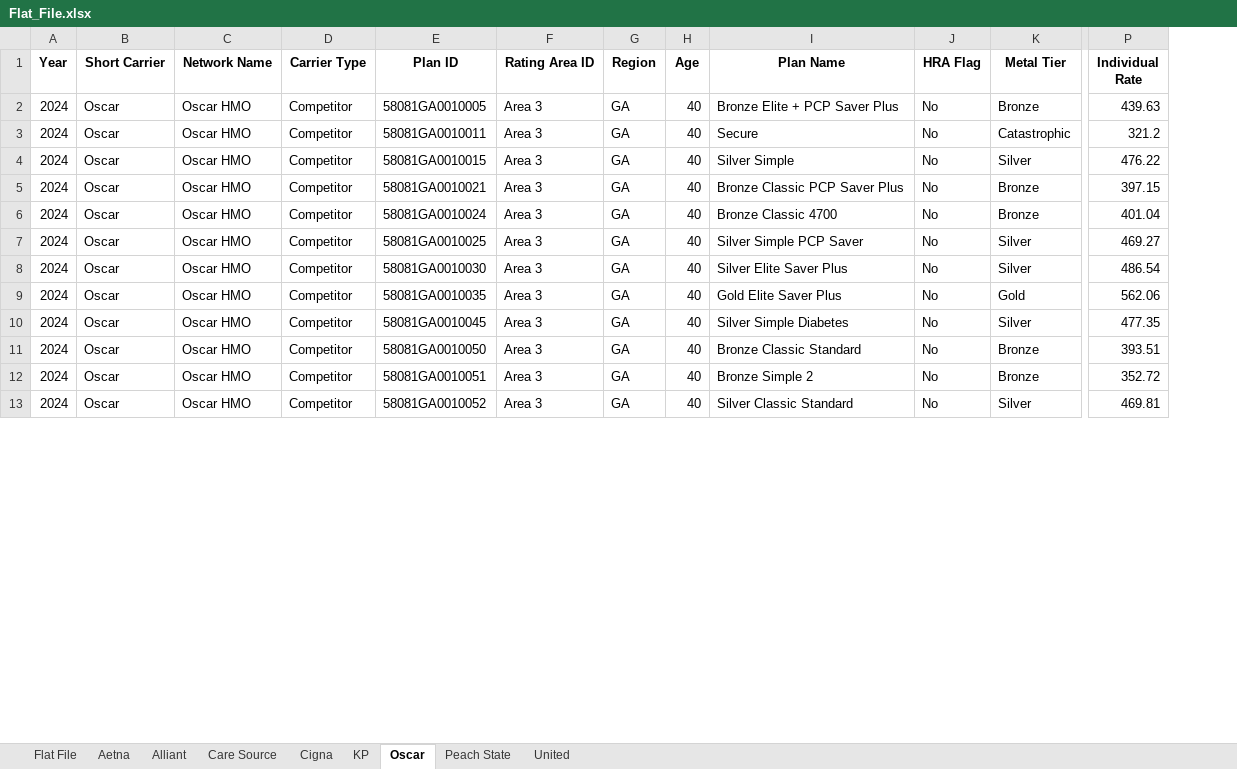
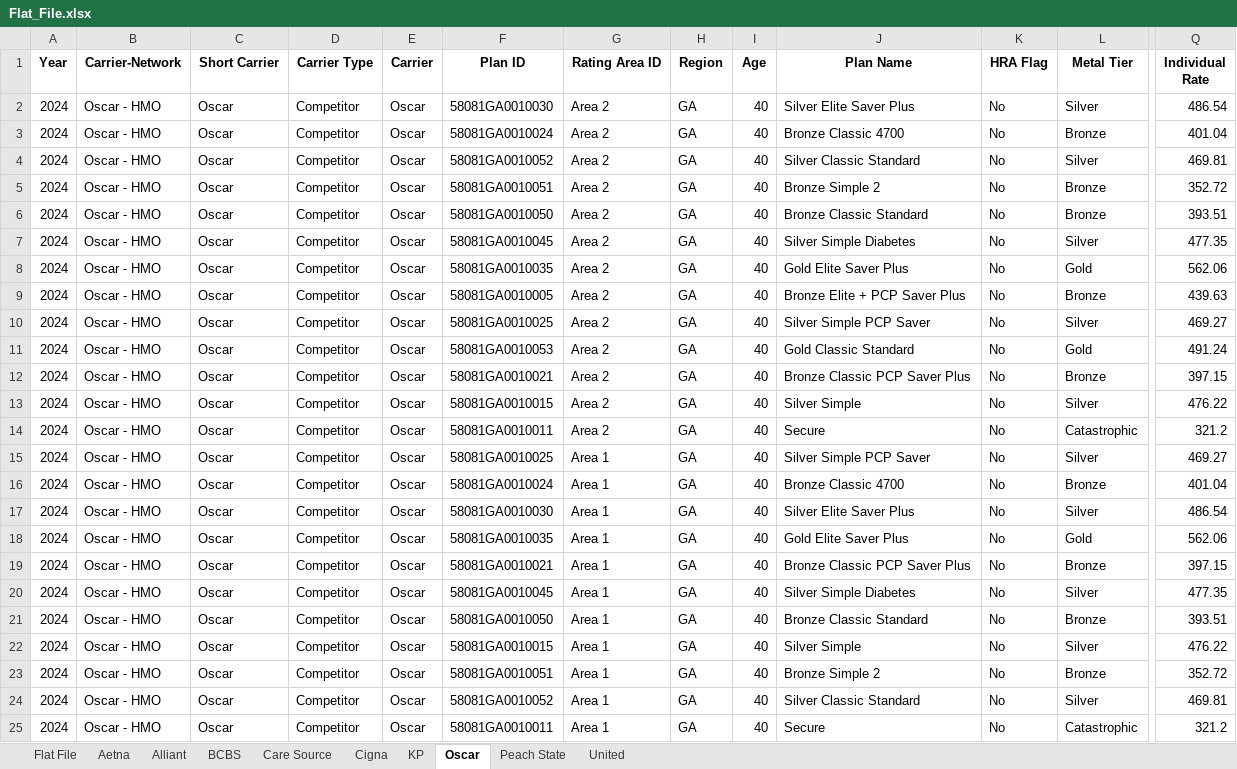
Before and after one commit to Marc-Torchio/Rates_Analysis, an Excel workbook: Flat_File.xlsx, sheet Oscar, drawn as a sheet; only a part is shown, gaps mark what is left out; values as stored, in another font and other column widths than the file's, no borders; removed rows and columns are numbered as before the commit, all else as after; rows hold the shown columns only; the diff covers the shown part only; the diff names each change by its address in the sheet, - before the commit and + after, or states it on an @@ line.

```diff
--- a/Flat_File.xlsx (sheet Oscar)
+++ b/Flat_File.xlsx (sheet Oscar)
+sheet tab: BCBS
+column B (Carrier-Network), rows 9-13: all Oscar - HMO; row 15: Oscar - HMO; rows 17-18: Oscar - HMO | Oscar - HMO; rows 20-21: Oscar - HMO | Oscar - HMO; rows 23-24: Oscar - HMO | Oscar - HMO
-column C (Network Name), rows 2-13: all Oscar HMO
+column E (Carrier), rows 9-13: all Oscar; row 15: Oscar; rows 17-18: Oscar | Oscar; rows 20-21: Oscar | Oscar; rows 23-24: Oscar | Oscar
+row 2: 2024 | Oscar - HMO | Oscar | Competitor | Oscar | 58081GA0010030 | Area 2 | GA | 40 | Silver Elite Saver Plus | No | Silver | 486.54
+row 3: 2024 | Oscar - HMO | Oscar | Competitor | Oscar | 58081GA0010024 | Area 2 | GA | 40 | Bronze Classic 4700 | No | Bronze | 401.04
+row 4: 2024 | Oscar - HMO | Oscar | Competitor | Oscar | 58081GA0010052 | Area 2 | GA | 40 | Silver Classic Standard | No | Silver | 469.81
+row 5: 2024 | Oscar - HMO | Oscar | Competitor | Oscar | 58081GA0010051 | Area 2 | GA | 40 | Bronze Simple 2 | No | Bronze | 352.72
+row 6: 2024 | Oscar - HMO | Oscar | Competitor | Oscar | 58081GA0010050 | Area 2 | GA | 40 | Bronze Classic Standard | No | Bronze | 393.51
+row 7: 2024 | Oscar - HMO | Oscar | Competitor | Oscar | 58081GA0010045 | Area 2 | GA | 40 | Silver Simple Diabetes | No | Silver | 477.35
+row 8: 2024 | Oscar - HMO | Oscar | Competitor | Oscar | 58081GA0010035 | Area 2 | GA | 40 | Gold Elite Saver Plus | No | Gold | 562.06
-G9:G13 (Rating Area ID): Area 3
+G9:G13 (Rating Area ID): Area 2
-F10 (Plan ID): 58081GA0010011
+F10 (Plan ID): 58081GA0010025
-J10 (Plan Name): Secure
+J10 (Plan Name): Silver Simple PCP Saver
-L10 (Metal Tier): Catastrophic
+L10 (Metal Tier): Silver
-Q10 (Individual Rate): 321.2
+Q10 (Individual Rate): 469.27
-F11 (Plan ID): 58081GA0010015
+F11 (Plan ID): 58081GA0010053
-J11 (Plan Name): Silver Simple
+J11 (Plan Name): Gold Classic Standard
-L11 (Metal Tier): Silver
+L11 (Metal Tier): Gold
-Q11 (Individual Rate): 476.22
+Q11 (Individual Rate): 491.24
-F13 (Plan ID): 58081GA0010024
+F13 (Plan ID): 58081GA0010015
-J13 (Plan Name): Bronze Classic 4700
+J13 (Plan Name): Silver Simple
-L13 (Metal Tier): Bronze
+L13 (Metal Tier): Silver
-Q13 (Individual Rate): 401.04
+Q13 (Individual Rate): 476.22
+row 14: 2024 | Oscar - HMO | Oscar | Competitor | Oscar | 58081GA0010011 | Area 2 | GA | 40 | Secure | No | Catastrophic | 321.2
-G15 (Rating Area ID): Area 3
+G15 (Rating Area ID): Area 1
+row 16: 2024 | Oscar - HMO | Oscar | Competitor | Oscar | 58081GA0010024 | Area 1 | GA | 40 | Bronze Classic 4700 | No | Bronze | 401.04
-G17:G18 (Rating Area ID): Area 3
+G17:G18 (Rating Area ID): Area 1
+row 19: 2024 | Oscar - HMO | Oscar | Competitor | Oscar | 58081GA0010021 | Area 1 | GA | 40 | Bronze Classic PCP Saver Plus | No | Bronze | 397.15
-G20:G21 (Rating Area ID): Area 3
+G20:G21 (Rating Area ID): Area 1
+row 22: 2024 | Oscar - HMO | Oscar | Competitor | Oscar | 58081GA0010015 | Area 1 | GA | 40 | Silver Simple | No | Silver | 476.22
-G23:G24 (Rating Area ID): Area 3
+G23:G24 (Rating Area ID): Area 1
+row 25: 2024 | Oscar - HMO | Oscar | Competitor | Oscar | 58081GA0010011 | Area 1 | GA | 40 | Secure | No | Catastrophic | 321.2
```
Also changed, not shown: 1 added row and 1 edited cell elsewhere in this sheet, sheet Flat File, sheet Alliant, sheet Peach State, sheet KP, sheet Aetna, sheet Care Source, 2 more sheets, 9 other files.
